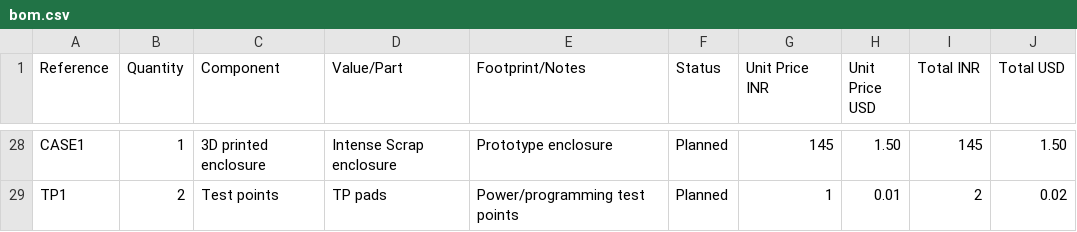
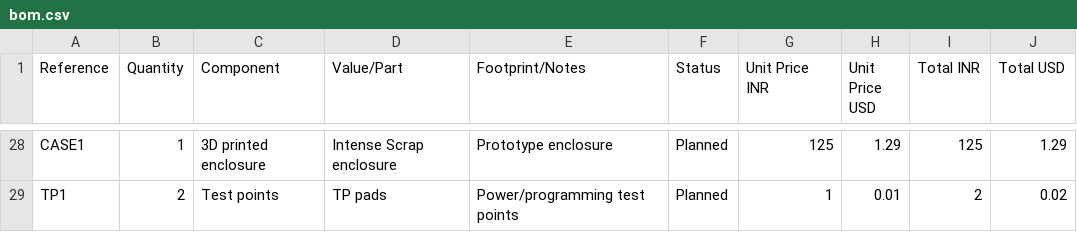
Before and after one commit to mikey-eze/half-first-projects, a CSV file: bom.csv, drawn as a sheet; only a part is shown, gaps mark what is left out; the diff covers the shown part only; the diff names each change by its address in the sheet, - before the commit and + after, or states it on an @@ line.

```diff
--- a/bom.csv
+++ b/bom.csv
-G28 (Unit Price INR): 145
+G28 (Unit Price INR): 125
-H28 (Unit Price USD): 1.50
+H28 (Unit Price USD): 1.29
-I28 (Total INR): 145
+I28 (Total INR): 125
-J28 (Total USD): 1.50
+J28 (Total USD): 1.29
```
Also changed, not shown: 87 edited cells elsewhere in this file.
